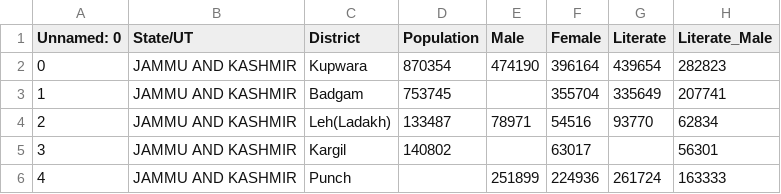
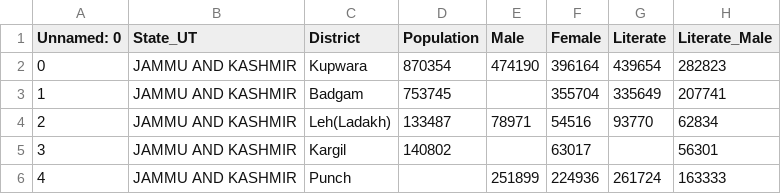
Before and after one commit to akshatsingh2002/excel, a CSV file: census2011Sql.csv, drawn as a sheet; only a part is shown; the diff names each change by its address in the sheet, - before the commit and + after, or states it on an @@ line.

```diff
--- a/census2011Sql.csv
+++ b/census2011Sql.csv
-B1: State/UT
+B1: State_UT
```
Also changed, not shown: 5 other files.
